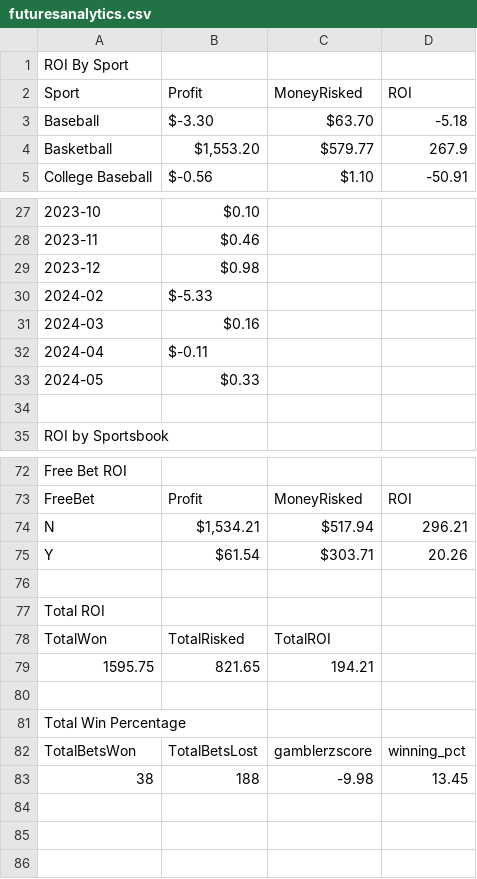
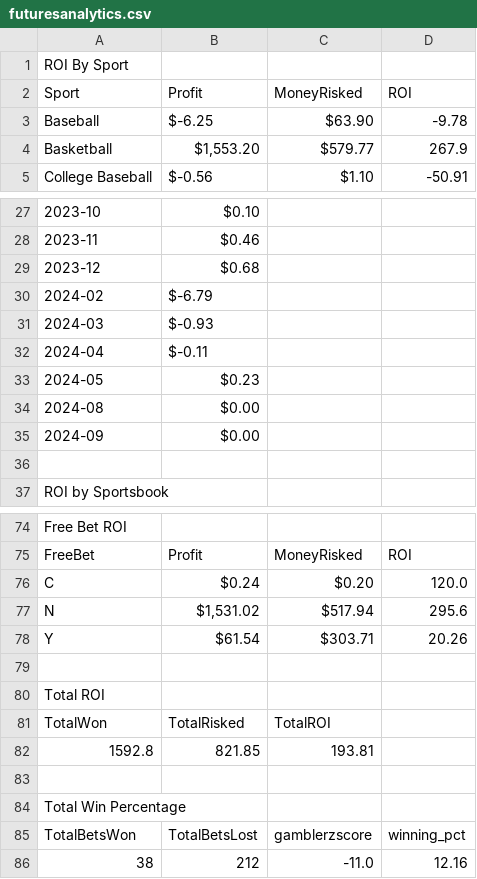
Before and after one commit to muneer78/betlog, a CSV file: futuresanalytics.csv, drawn as a sheet; only a part is shown, gaps mark what is left out; removed rows and columns are numbered as before the commit, all else as after; the diff covers the shown part only; the diff names each change by its address in the sheet, - before the commit and + after, or states it on an @@ line.

```diff
--- a/futuresanalytics.csv
+++ b/futuresanalytics.csv
-B3 (Profit): $-3.30
+B3 (Profit): $-6.25
-C3 (MoneyRisked): $63.70
+C3 (MoneyRisked): $63.90
-D3 (ROI): -5.18
+D3 (ROI): -9.78
-B29 (Profit): $0.98
+B29 (Profit): $0.68
-B30 (Profit): $-5.33
+B30 (Profit): $-6.79
-B31 (Profit): $0.16
+B31 (Profit): $-0.93
-B33 (Profit): $0.33
+B33 (Profit): $0.23
+row 34: 2024-08 | $0.00
+row 35: 2024-09 | $0.00
+row 76: C | $0.24 | $0.20 | 120.0
-B77 (Profit): $1,534.21
+B77 (Profit): $1,531.02
-D77 (ROI): 296.21
+D77 (ROI): 295.6
-row 79: 1595.75 | 821.65 | 194.21
+row 82: 1592.8 | 821.85 | 193.81
-B86 (Profit): 188
+B86 (Profit): 212
-C86 (MoneyRisked): -9.98
+C86 (MoneyRisked): -11.0
-D86 (ROI): 13.45
+D86 (ROI): 12.16
```
Also changed, not shown: 14 edited cells elsewhere in this file, betbuilddata.csv, futures.csv, 3 other files.
